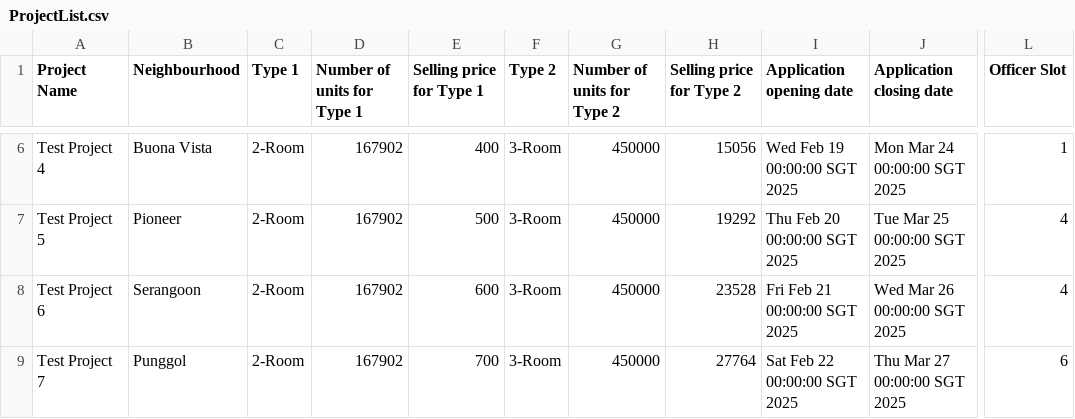
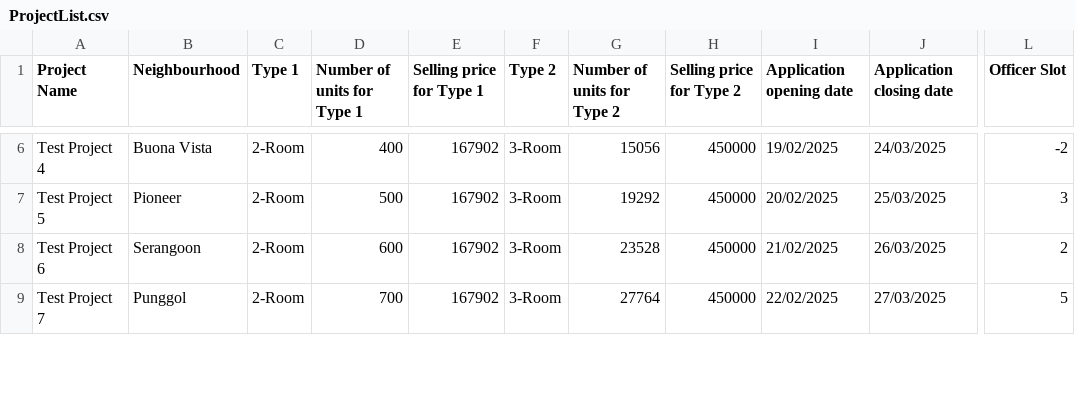
Before and after one commit to Elkan-Ong/SC2002Proj, a CSV file: BTO/src/Files/ProjectList.csv, drawn as a sheet; only a part is shown, gaps mark what is left out; the diff covers the shown part only; the diff names each change by its address in the sheet, - before the commit and + after, or states it on an @@ line.

Commit message:
Fixed file date bug for real, changed output format as well

```diff
--- a/BTO/src/Files/ProjectList.csv
+++ b/BTO/src/Files/ProjectList.csv
-D6 (Number of units for Type 1): 167902
+D6 (Number of units for Type 1): 400
-E6 (Selling price for Type 1): 400
+E6 (Selling price for Type 1): 167902
-G6 (Number of units for Type 2): 450000
+G6 (Number of units for Type 2): 15056
-H6 (Selling price for Type 2): 15056
+H6 (Selling price for Type 2): 450000
-I6 (Application opening date): Wed Feb 19 00:00:00 SGT 2025
+I6 (Application opening date): 19/02/2025
-J6 (Application closing date): Mon Mar 24 00:00:00 SGT 2025
+J6 (Application closing date): 24/03/2025
-L6 (Officer Slot): 1
+L6 (Officer Slot): -2
-D7 (Number of units for Type 1): 167902
+D7 (Number of units for Type 1): 500
-E7 (Selling price for Type 1): 500
+E7 (Selling price for Type 1): 167902
-G7 (Number of units for Type 2): 450000
+G7 (Number of units for Type 2): 19292
-H7 (Selling price for Type 2): 19292
+H7 (Selling price for Type 2): 450000
-I7 (Application opening date): Thu Feb 20 00:00:00 SGT 2025
+I7 (Application opening date): 20/02/2025
-J7 (Application closing date): Tue Mar 25 00:00:00 SGT 2025
+J7 (Application closing date): 25/03/2025
-L7 (Officer Slot): 4
+L7 (Officer Slot): 3
-D8 (Number of units for Type 1): 167902
+D8 (Number of units for Type 1): 600
-E8 (Selling price for Type 1): 600
+E8 (Selling price for Type 1): 167902
-G8 (Number of units for Type 2): 450000
+G8 (Number of units for Type 2): 23528
-H8 (Selling price for Type 2): 23528
+H8 (Selling price for Type 2): 450000
-I8 (Application opening date): Fri Feb 21 00:00:00 SGT 2025
+I8 (Application opening date): 21/02/2025
-J8 (Application closing date): Wed Mar 26 00:00:00 SGT 2025
+J8 (Application closing date): 26/03/2025
-L8 (Officer Slot): 4
+L8 (Officer Slot): 2
-D9 (Number of units for Type 1): 167902
+D9 (Number of units for Type 1): 700
-E9 (Selling price for Type 1): 700
+E9 (Selling price for Type 1): 167902
-G9 (Number of units for Type 2): 450000
+G9 (Number of units for Type 2): 27764
-H9 (Selling price for Type 2): 27764
+H9 (Selling price for Type 2): 450000
-I9 (Application opening date): Sat Feb 22 00:00:00 SGT 2025
+I9 (Application opening date): 22/02/2025
-J9 (Application closing date): Thu Mar 27 00:00:00 SGT 2025
+J9 (Application closing date): 27/03/2025
-L9 (Officer Slot): 6
+L9 (Officer Slot): 5
```
Also changed, not shown: 105 edited cells elsewhere in this file, BTO/src/Files/ApplicantList.csv, BTO/src/Files/OfficerList.csv, 15 other files.
